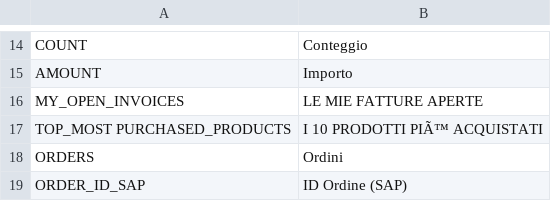
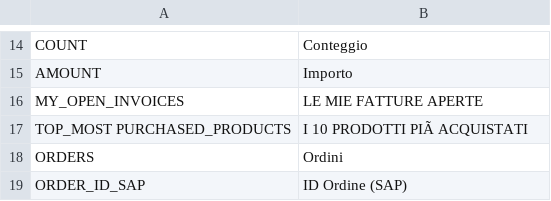
Before and after one commit to avijit-developer/languages, a CSV file: locales/it.csv, drawn as a sheet; only a part is shown, gaps mark what is left out; the diff names each change by its address in the sheet, - before the commit and + after, or states it on an @@ line.

```diff
--- a/locales/it.csv
+++ b/locales/it.csv
-B17: I 10 PRODOTTI PIÃ™ ACQUISTATI
+B17: I 10 PRODOTTI PIÃ ACQUISTATI
```
Also changed, not shown: locales/es.csv, locales/fr.csv.
